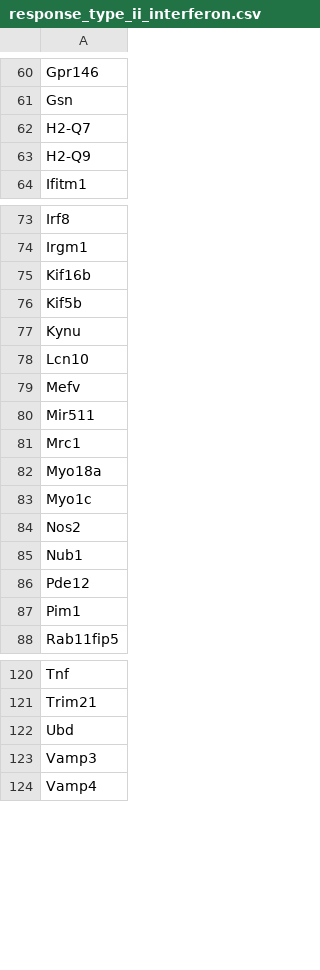
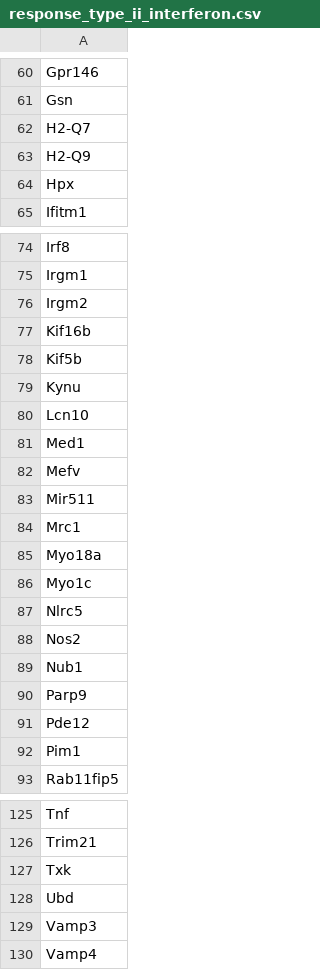
Before and after one commit to abuendia/spatial-prop, a CSV file: pairs/response_type_ii_interferon.csv, drawn as a sheet; only a part is shown, gaps mark what is left out.

```diff
--- a/pairs/response_type_ii_interferon.csv
+++ b/pairs/response_type_ii_interferon.csv
@@ -63,2 +63,3 @@ H2-Q7
 H2-Q9
+Hpx
 Ifitm1
@@ -74,2 +75,3 @@ Irf8
 Irgm1
+Irgm2
 Kif16b
@@ -78,2 +80,3 @@ Kynu
 Lcn10
+Med1
 Mefv
@@ -83,4 +86,6 @@ Myo18a
 Myo1c
+Nlrc5
 Nos2
 Nub1
+Parp9
 Pde12
@@ -121,2 +126,3 @@ Tnf
 Trim21
+Txk
 Ubd
```
Also changed, not shown: pairs/production_amino_acid.csv, pairs/production_atp.csv, 30 other files.
